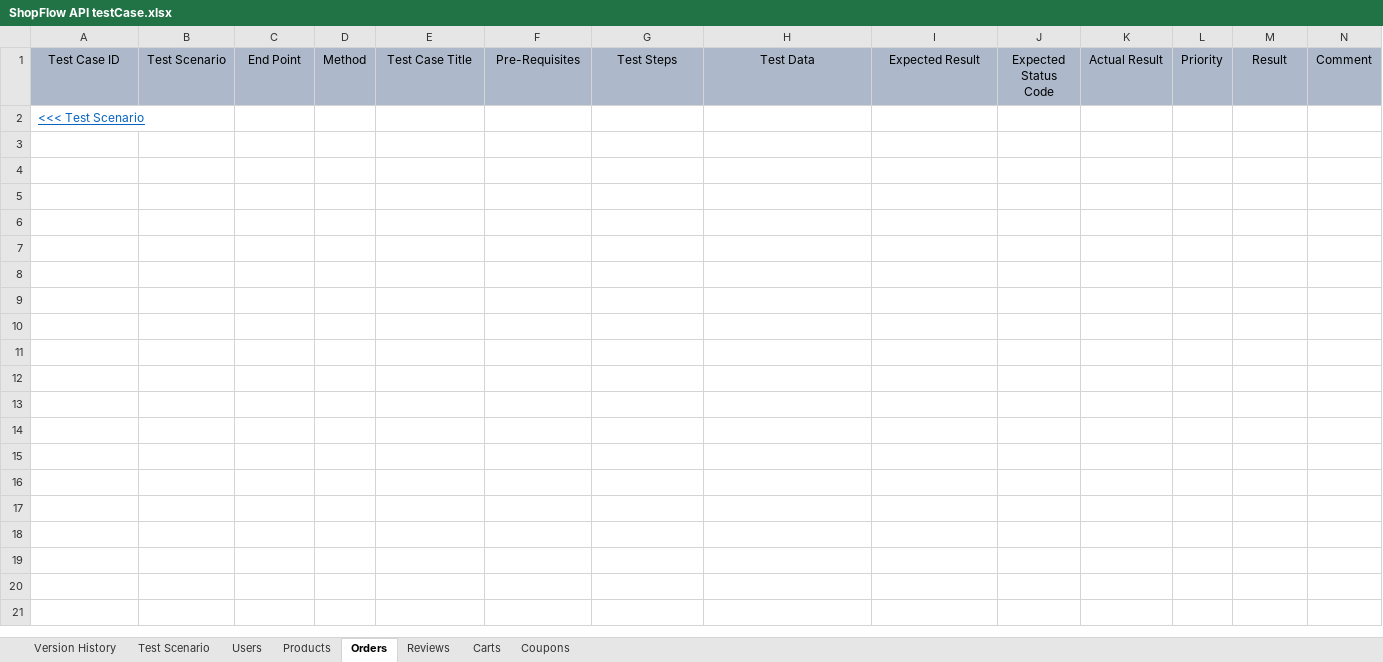
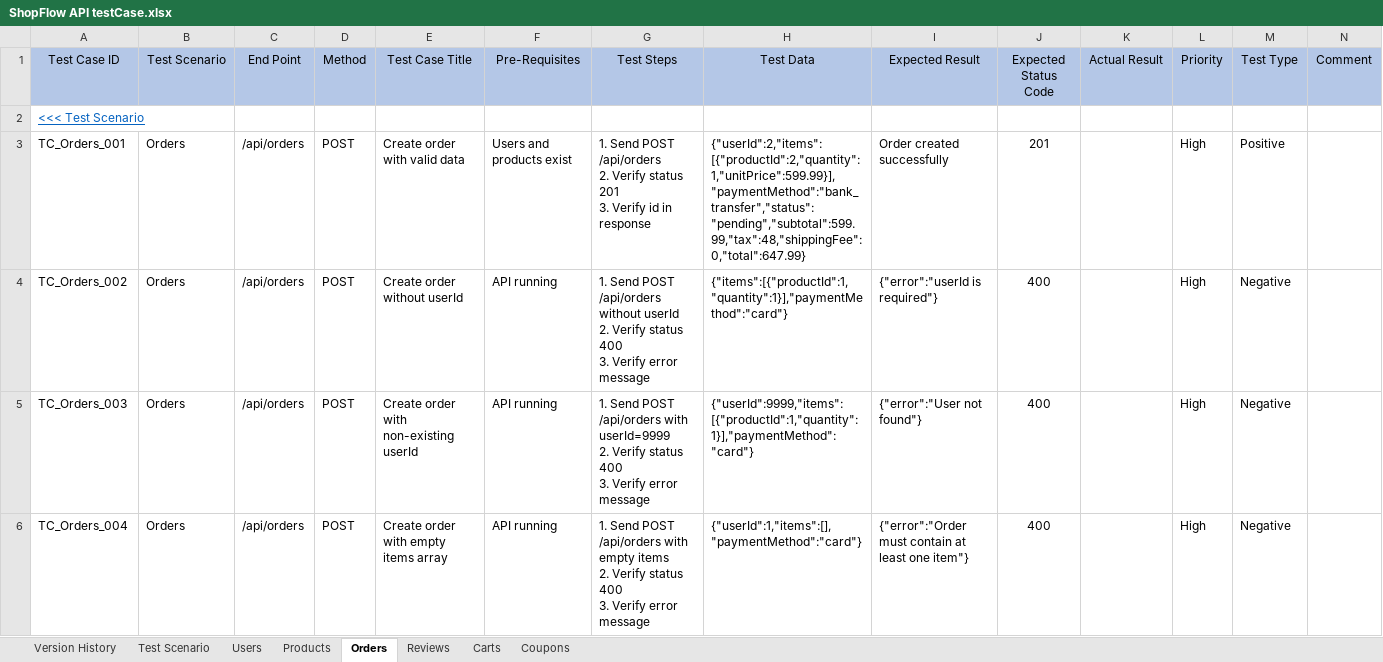
Before and after one commit to qa-eden/ShopFlow-API, an Excel workbook: ShopFlow API testCase.xlsx, sheet Orders, drawn as a sheet; only a part is shown; values as stored, in another font and other column widths than the file's, no borders; ↵ is a line break in a cell; the diff covers the shown part only; the diff names each change by its address in the sheet, - before the commit and + after, or states it on an @@ line.

```diff
--- a/ShopFlow API testCase.xlsx (sheet Orders)
+++ b/ShopFlow API testCase.xlsx (sheet Orders)
-A1:N1 fill: #ADB9CA
+A1:N1 fill: #B4C7E7
-M1: Result
+M1: Test Type
+row 3: TC_Orders_001 | Orders | /api/orders | POST | Create order with valid data | Users and products exist | 1. Send POST /api/orders ↵ 2. Verify status 201 ↵ 3. Verify id in response | {"userId":2,"items":[{"productId":2,"quantity":1,"unitPrice":599.99}],"paymentMethod":"bank_transfer","status":"pending","subtotal":599.99,"tax":48,"shippingFee":0,"total":647.99} | Order created successfully | 201 |  | High | Positive
+row 4: TC_Orders_002 | Orders | /api/orders | POST | Create order without userId | API running | 1. Send POST /api/orders without userId ↵ 2. Verify status 400 ↵ 3. Verify error message | {"items":[{"productId":1,"quantity":1}],"paymentMethod":"card"} | {"error":"userId is required"} | 400 |  | High | Negative
+row 5: TC_Orders_003 | Orders | /api/orders | POST | Create order with non-existing userId | API running | 1. Send POST /api/orders with userId=9999 ↵ 2. Verify status 400 ↵ 3. Verify error message | {"userId":9999,"items":[{"productId":1,"quantity":1}],"paymentMethod":"card"} | {"error":"User not found"} | 400 |  | High | Negative
+row 6: TC_Orders_004 | Orders | /api/orders | POST | Create order with empty items array | API running | 1. Send POST /api/orders with empty items ↵ 2. Verify status 400 ↵ 3. Verify error message | {"userId":1,"items":[],"paymentMethod":"card"} | {"error":"Order must contain at least one item"} | 400 |  | High | Negative
```
Also changed, not shown: 11 added rows elsewhere in this sheet, sheet Carts, sheet Coupons, sheet Reviews, sheet Test Scenario, 3 other files.
